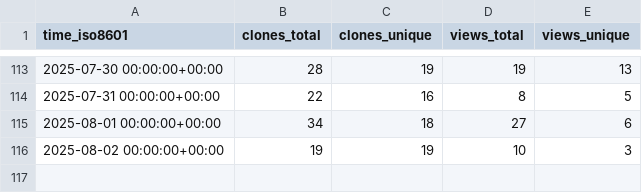
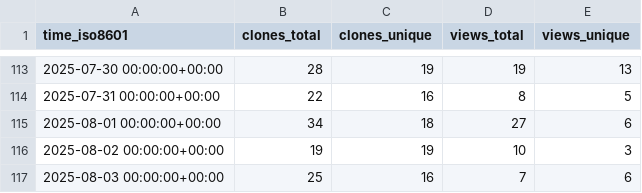
Before and after one commit to wangchucheng/hugo-eureka, a CSV file: wangchucheng/hugo-eureka/ghrs-data/views_clones_aggregate.csv, drawn as a sheet; only a part is shown, gaps mark what is left out.

```diff
--- a/wangchucheng/hugo-eureka/ghrs-data/views_clones_aggregate.csv
+++ b/wangchucheng/hugo-eureka/ghrs-data/views_clones_aggregate.csv
@@ -116 +116,2 @@ time_iso8601,clones_total,clones_unique,views_total,views_unique
 2025-08-02 00:00:00+00:00,19,19,10,3
+2025-08-03 00:00:00+00:00,25,16,7,6
```
Also changed, not shown: 1 other file.
